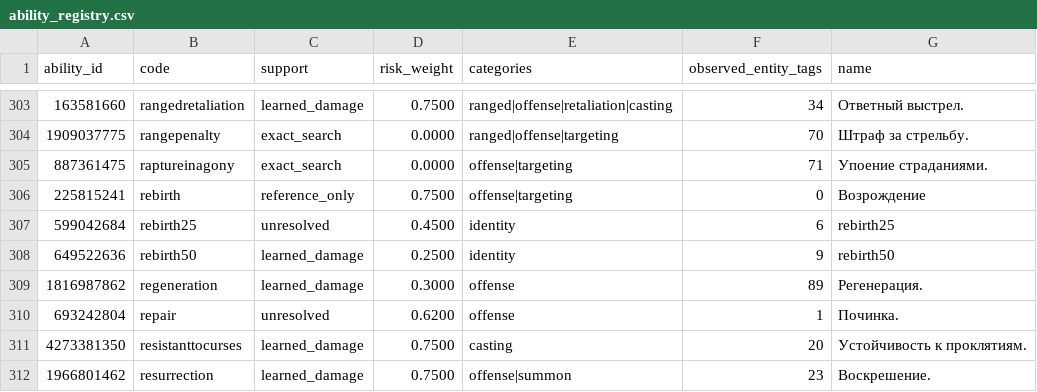
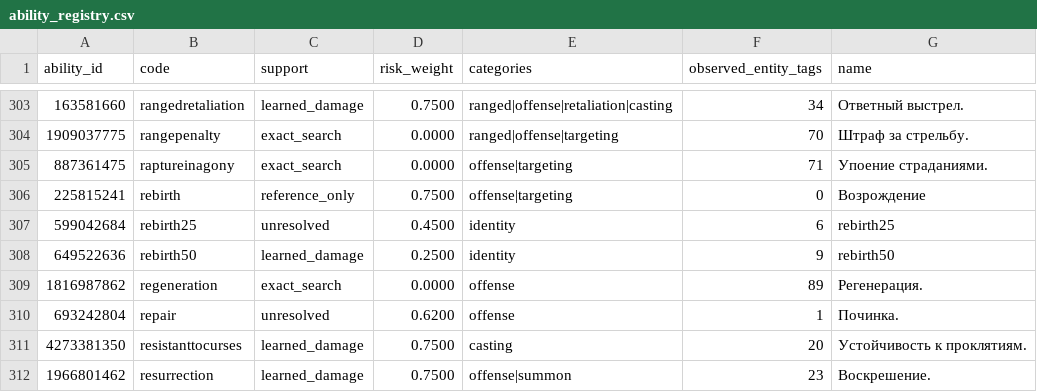
Before and after one commit to Dsamofalov/hwm_predictor, a CSV file: data/catalog/ability_registry.csv, drawn as a sheet; only a part is shown, gaps mark what is left out.

```diff
--- a/data/catalog/ability_registry.csv
+++ b/data/catalog/ability_registry.csv
@@ -308,3 +308,3 @@ ability_id,code,support,risk_weight,categories,observed_entity_tags,name
 649522636,rebirth50,learned_damage,0.2500,identity,9,rebirth50
-1816987862,regeneration,learned_damage,0.3000,offense,89,Регенерация.
+1816987862,regeneration,exact_search,0.0000,offense,89,Регенерация.
 693242804,repair,unresolved,0.6200,offense,1,Починка.
```
Also changed, not shown: 12 other files.
